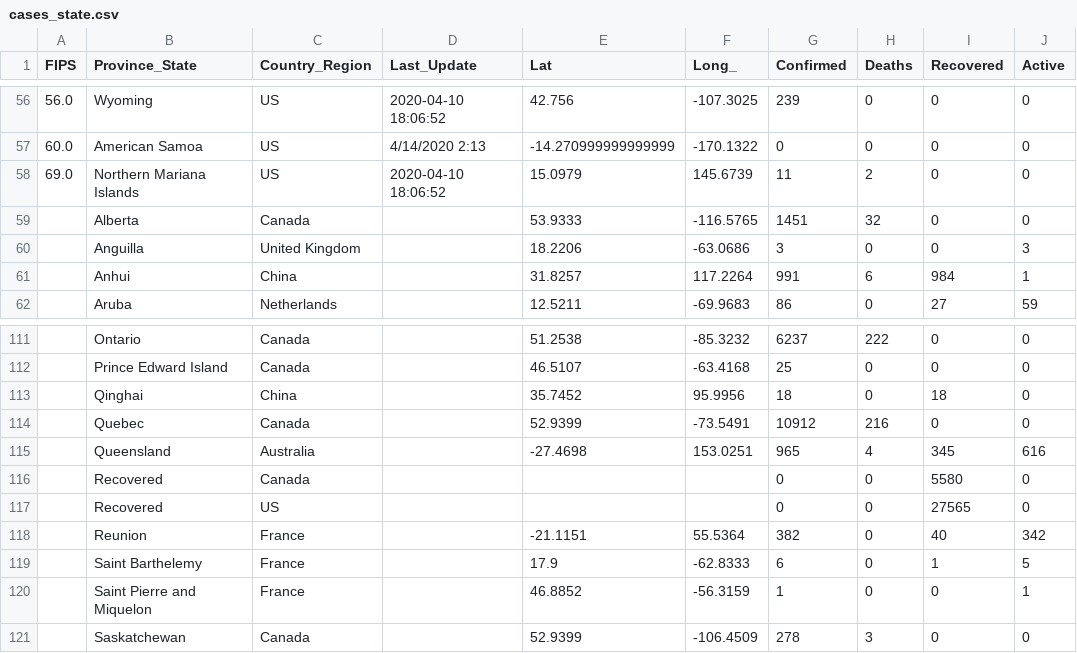
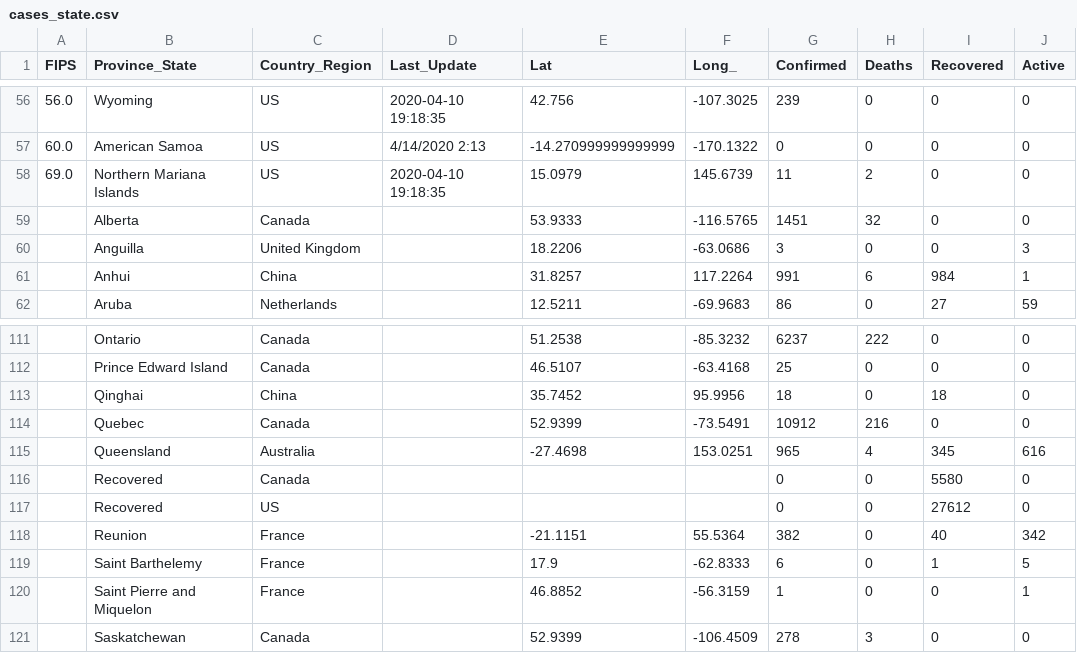
Before and after one commit to pablisco/virustrend, a CSV file: cache/cases_state.csv, drawn as a sheet; only a part is shown, gaps mark what is left out; the diff covers the shown part only.

```diff
--- a/cache/cases_state.csv
+++ b/cache/cases_state.csv
@@ -56,4 +56,4 @@ FIPS,Province_State,Country_Region,Last_Update,Lat,Long_,Confirmed,Deaths,Recove
-56.0,Wyoming,US,2020-04-10 18:06:52,42.756,-107.3025,239,0,0,0
+56.0,Wyoming,US,2020-04-10 19:18:35,42.756,-107.3025,239,0,0,0
 60.0,American Samoa,US,4/14/2020 2:13,-14.270999999999999,-170.1322,0,0,0,0
-69.0,Northern Mariana Islands,US,2020-04-10 18:06:52,15.0979,145.6739,11,2,0,0
+69.0,Northern Mariana Islands,US,2020-04-10 19:18:35,15.0979,145.6739,11,2,0,0
 ,Alberta,Canada,,53.9333,-116.5765,1451,32,0,0
@@ -116,3 +116,3 @@ FIPS,Province_State,Country_Region,Last_Update,Lat,Long_,Confirmed,Deaths,Recove
 ,Recovered,Canada,,,,0,0,5580,0
-,Recovered,US,,,,0,0,27565,0
+,Recovered,US,,,,0,0,27612,0
 ,Reunion,France,,-21.1151,55.5364,382,0,40,342
```
Also changed, not shown: 62 edited cells elsewhere in this file, cache/cases.csv, cache/cases_country.csv, 32 other files.
